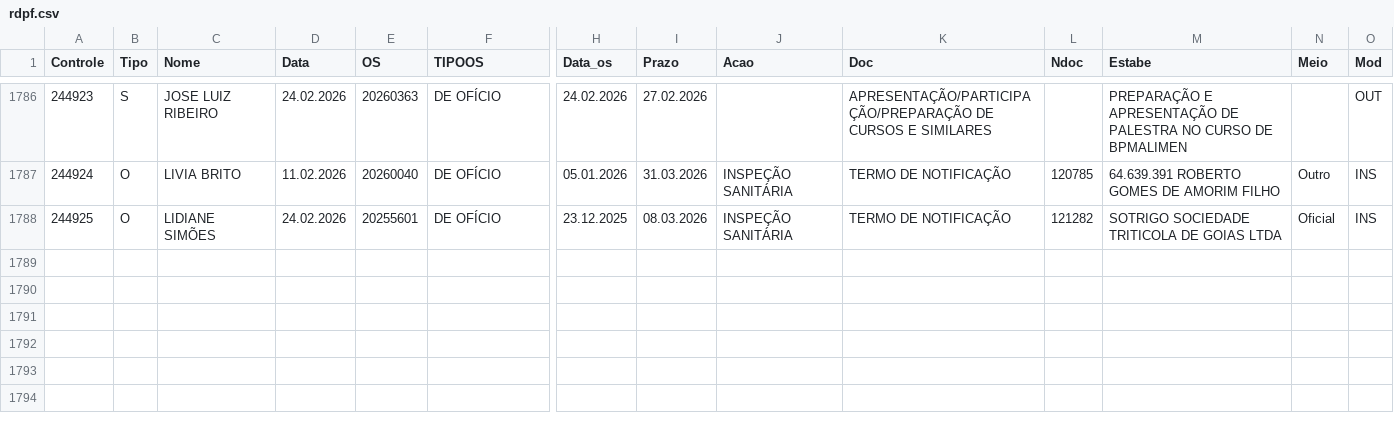
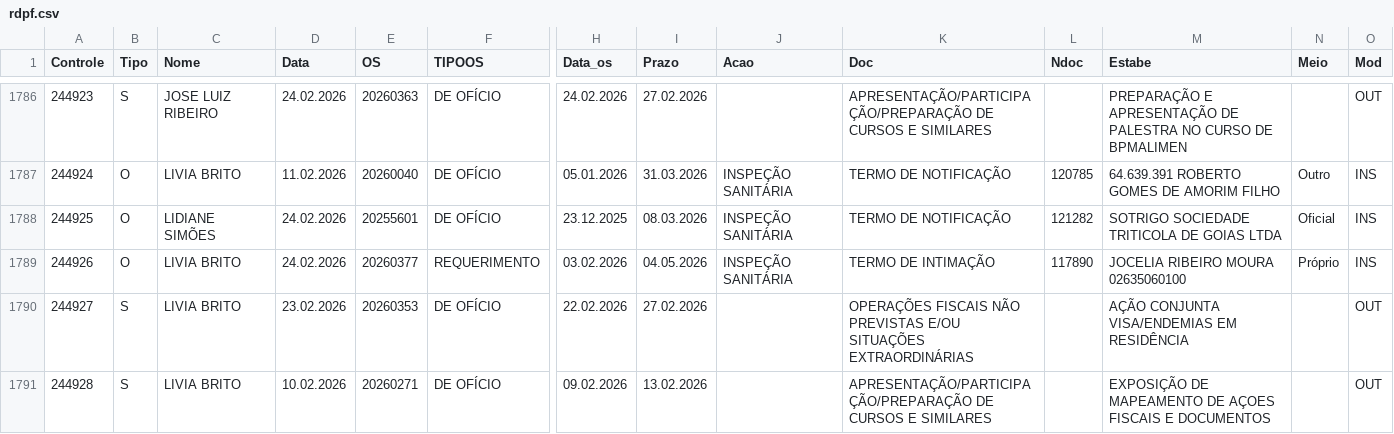
Before and after one commit to VisaAnapolis/APP, a CSV file: data/rdpf.csv, drawn as a sheet; only a part is shown, gaps mark what is left out; rows hold the shown columns only; the diff names each change by its address in the sheet, - before the commit and + after, or states it on an @@ line.

Commit message:
Auto-sync data 25/02/2026 16:14:00,99

```diff
--- a/data/rdpf.csv
+++ b/data/rdpf.csv
+row 1789: 244926 | O | LIVIA BRITO | 24.02.2026 | 20260377 | REQUERIMENTO | 03.02.2026 | 04.05.2026 | INSPEÇÃO SANITÁRIA | TERMO DE INTIMAÇÃO | 117890 | JOCELIA RIBEIRO MOURA 02635060100 | Próprio | INS
+row 1790: 244927 | S | LIVIA BRITO | 23.02.2026 | 20260353 | DE OFÍCIO | 22.02.2026 | 27.02.2026 |  | OPERAÇÕES FISCAIS NÃO PREVISTAS E/OU SITUAÇÕES EXTRAORDINÁRIAS |  | AÇÃO CONJUNTA VISA/ENDEMIAS EM RESIDÊNCIA |  | OUT
+row 1791: 244928 | S | LIVIA BRITO | 10.02.2026 | 20260271 | DE OFÍCIO | 09.02.2026 | 13.02.2026 |  | APRESENTAÇÃO/PARTICIPAÇÃO/PREPARAÇÃO DE CURSOS E SIMILARES |  | EXPOSIÇÃO DE MAPEAMENTO DE AÇOES FISCAIS E DOCUMENTOS |  | OUT
```
Also changed, not shown: 8 other files.
